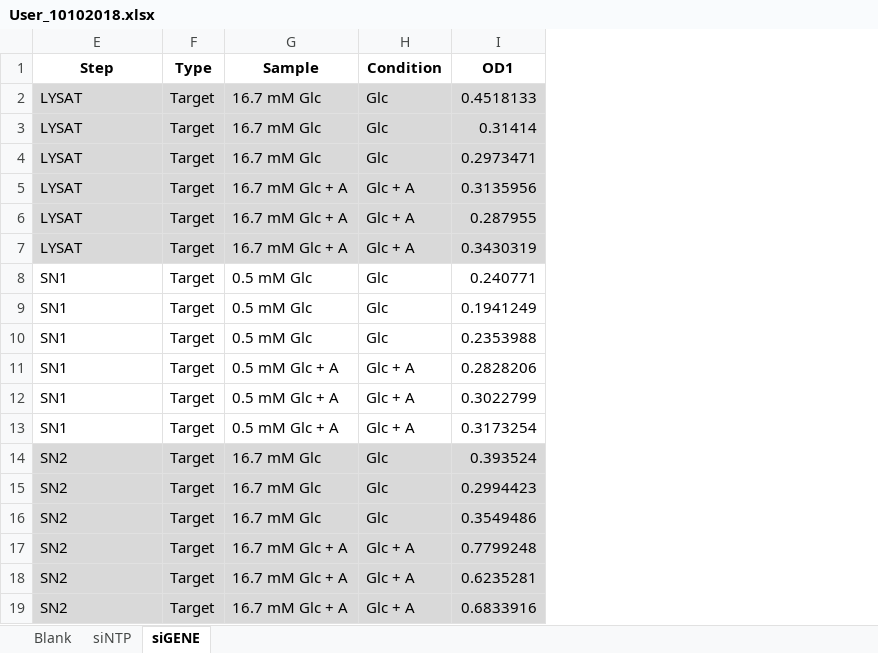
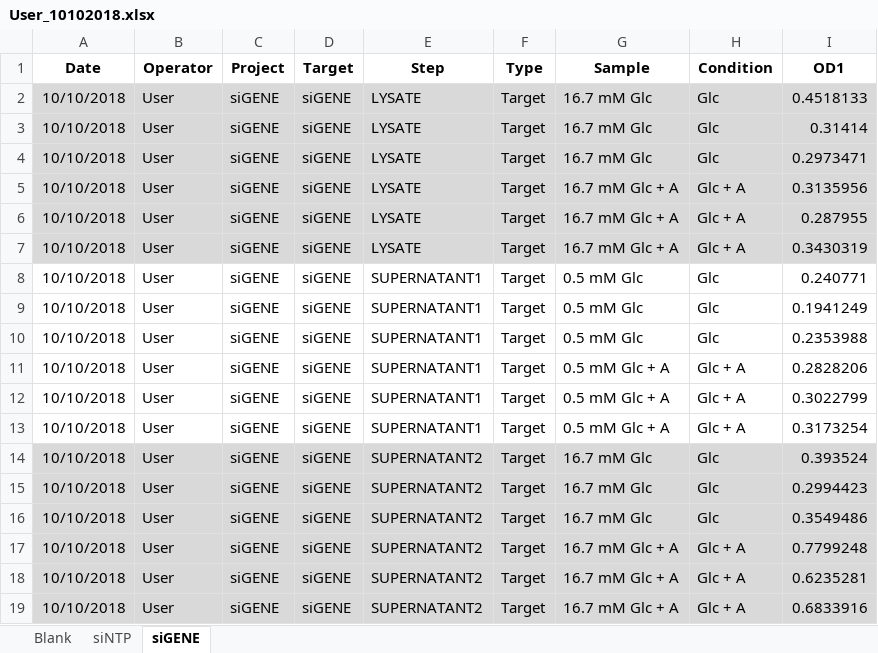
Before and after one commit to mcanouil/insane, an Excel workbook: inst/extdata/ex01/User_10102018.xlsx, sheet siGENE, drawn as a sheet; only a part is shown; values as stored, in another font and other column widths than the file's, no borders; charts and pictures not drawn; the diff names each change by its address in the sheet, - before the commit and + after, or states it on an @@ line.

```diff
--- a/inst/extdata/ex01/User_10102018.xlsx (sheet siGENE)
+++ b/inst/extdata/ex01/User_10102018.xlsx (sheet siGENE)
@@ column A (Date) unhidden, rows 2-19: all 10/10/2018 @@
@@ column B (Operator) unhidden, rows 2-19: all User @@
@@ column C (Project) unhidden, rows 2-19: all siGENE @@
@@ column D (Target) unhidden, rows 2-19: all siGENE @@
-E2:E7 (Step): LYSAT
+E2:E7 (Step): LYSATE
-E8:E13 (Step): SN1
+E8:E13 (Step): SUPERNATANT1
-E14:E19 (Step): SN2
+E14:E19 (Step): SUPERNATANT2
```
Also changed, not shown: sheet siNTP, inst/extdata/ex01/User_19042018.xlsx, inst/extdata/ex01/User_25092018.xlsx, 13 other files.
